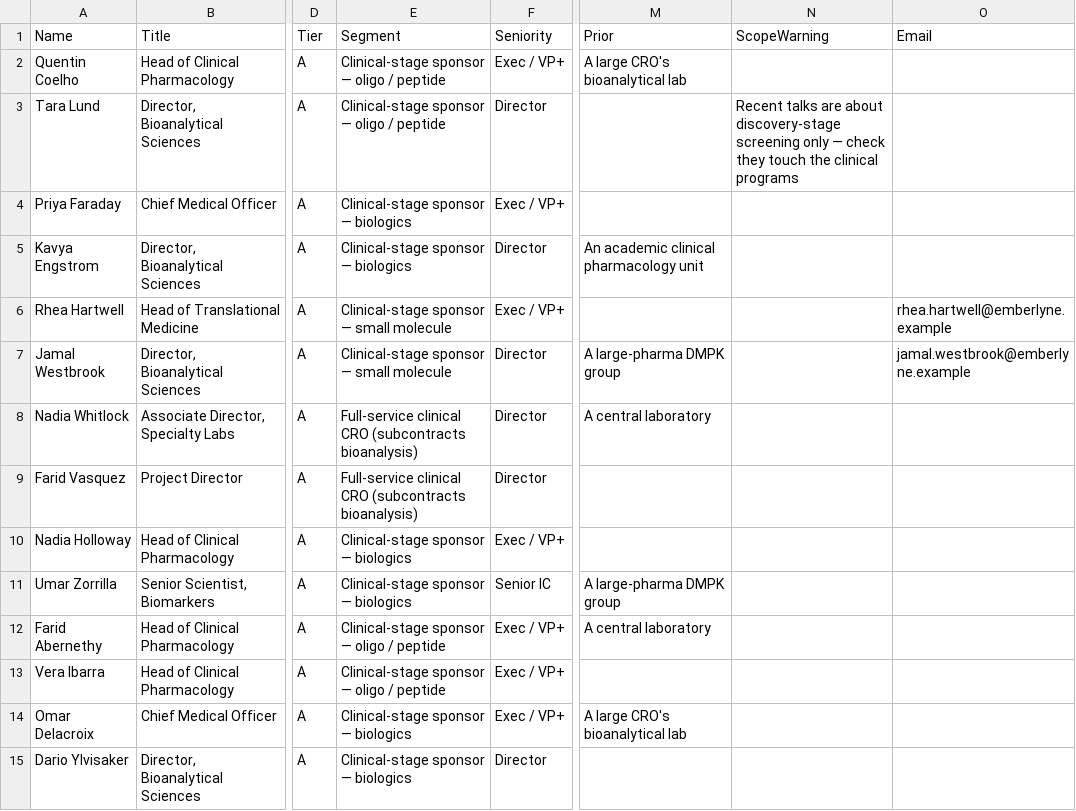
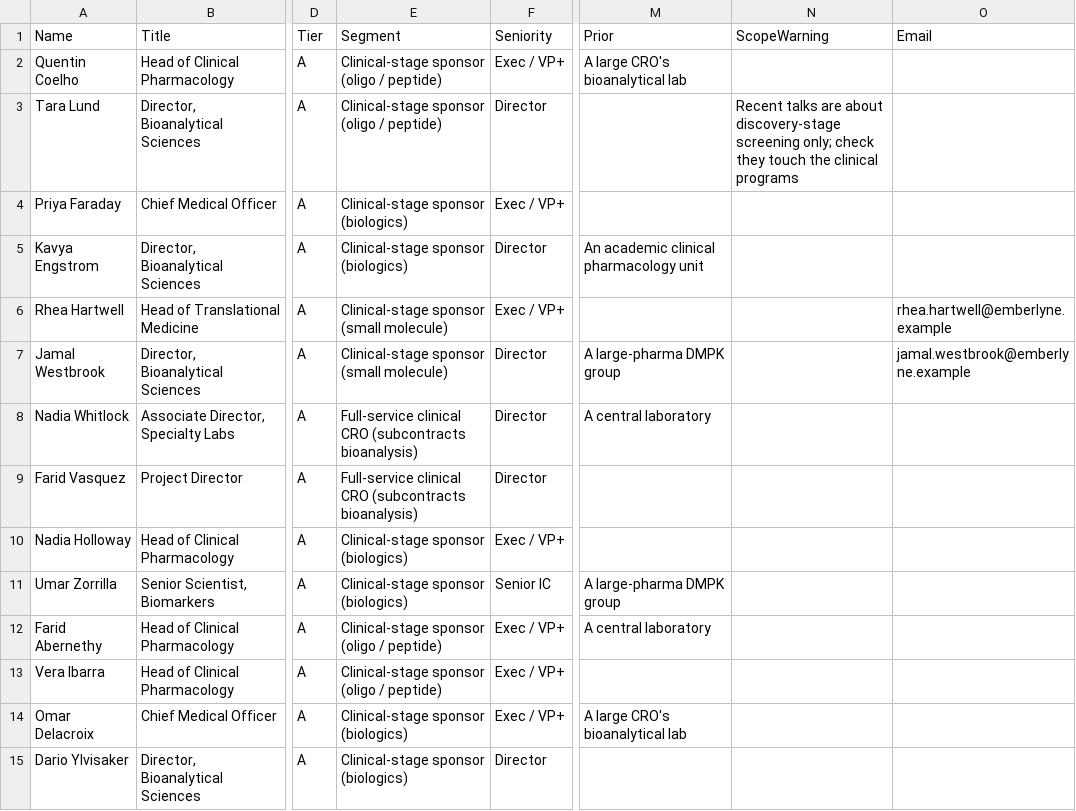
Before and after one commit to potentiate-bio/thoughtful-outreach, a CSV file: docs/data/research.csv, drawn as a sheet; only a part is shown, gaps mark what is left out; the diff covers the shown part only; the diff names each change by its address in the sheet, - before the commit and + after, or states it on an @@ line.

```diff
--- a/docs/data/research.csv
+++ b/docs/data/research.csv
-E2:E3 (Segment): Clinical-stage sponsor — oligo / peptide
+E2:E3 (Segment): Clinical-stage sponsor (oligo / peptide)
-N3 (ScopeWarning): …discovery-stage screening only — check they…
+N3 (ScopeWarning): …discovery-stage screening only; check they…
-E4:E5 (Segment): Clinical-stage sponsor — biologics
+E4:E5 (Segment): Clinical-stage sponsor (biologics)
-E6:E7 (Segment): Clinical-stage sponsor — small molecule
+E6:E7 (Segment): Clinical-stage sponsor (small molecule)
-E10:E11 (Segment): Clinical-stage sponsor — biologics
+E10:E11 (Segment): Clinical-stage sponsor (biologics)
-E12:E13 (Segment): Clinical-stage sponsor — oligo / peptide
+E12:E13 (Segment): Clinical-stage sponsor (oligo / peptide)
-E14:E15 (Segment): Clinical-stage sponsor — biologics
+E14:E15 (Segment): Clinical-stage sponsor (biologics)
```
Also changed, not shown: 24 edited cells elsewhere in this file, docs/data/overrides-example.csv, docs/data/scored.csv, 17 other files.
